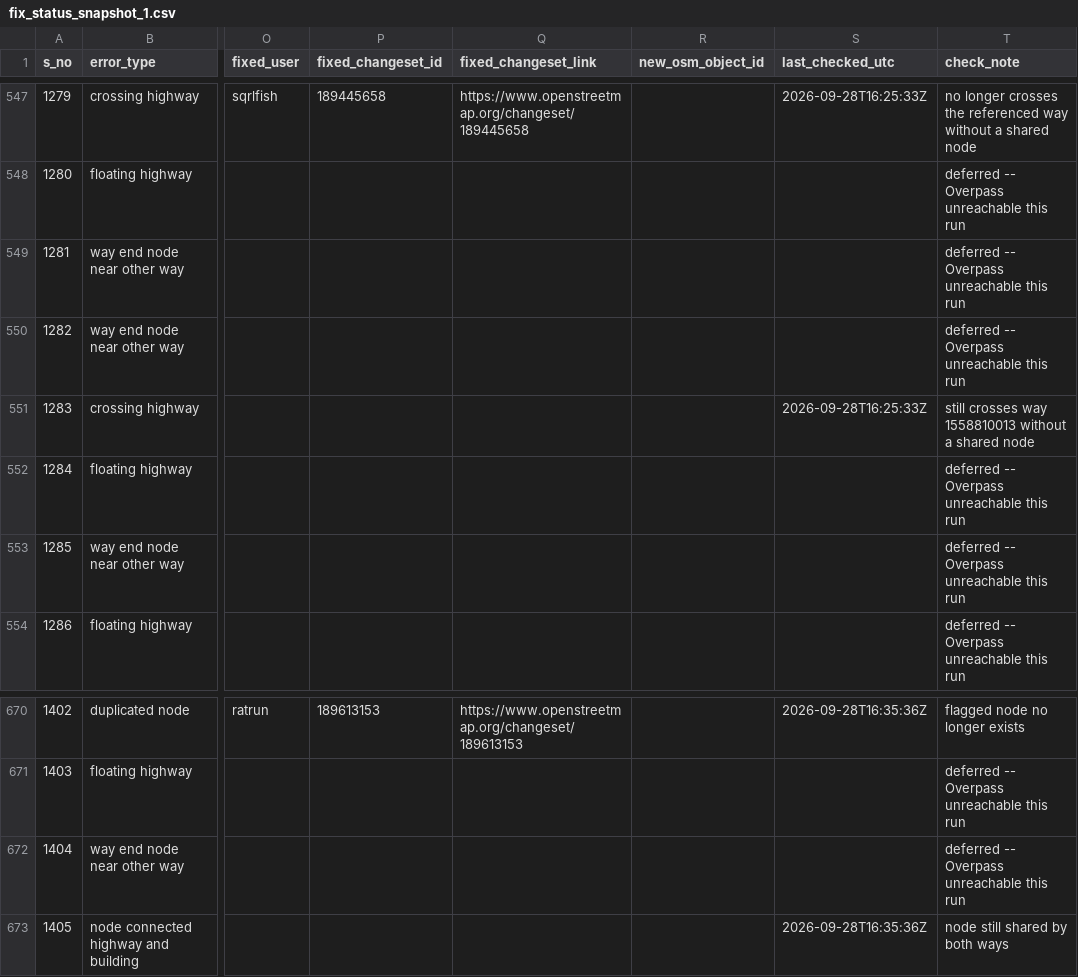
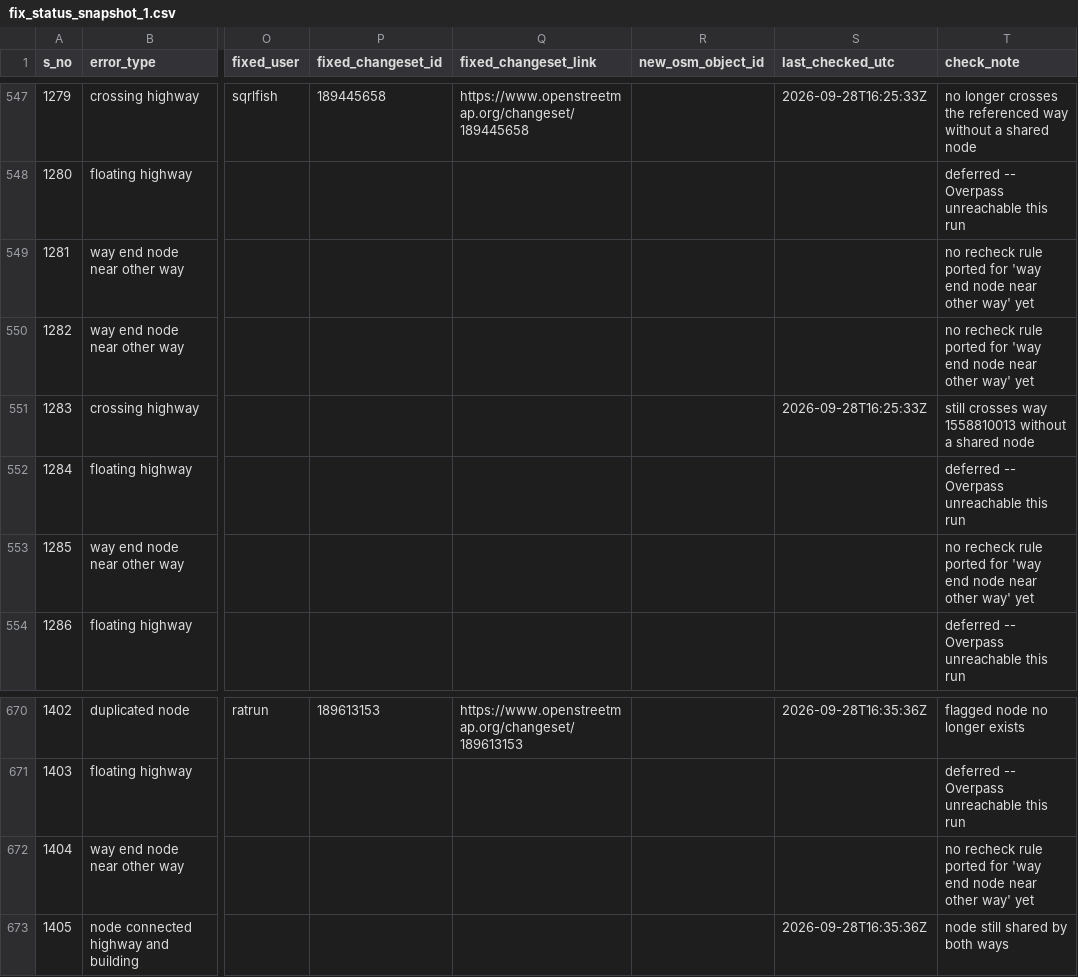
Before and after one commit to KingVik-Planet/OSM_QC_Fix_Tracker.tt_event, a CSV file: data/fix_status_snapshot_1.csv, drawn as a sheet; only a part is shown, gaps mark what is left out; the diff names each change by its address in the sheet, - before the commit and + after, or states it on an @@ line.

```diff
--- a/data/fix_status_snapshot_1.csv
+++ b/data/fix_status_snapshot_1.csv
-T549:T550 (check_note): deferred -- Overpass unreachable this run
+T549:T550 (check_note): no recheck rule ported for 'way end node near other way' yet
-T553 (check_note): deferred -- Overpass unreachable this run
+T553 (check_note): no recheck rule ported for 'way end node near other way' yet
-T672 (check_note): deferred -- Overpass unreachable this run
+T672 (check_note): no recheck rule ported for 'way end node near other way' yet
```
